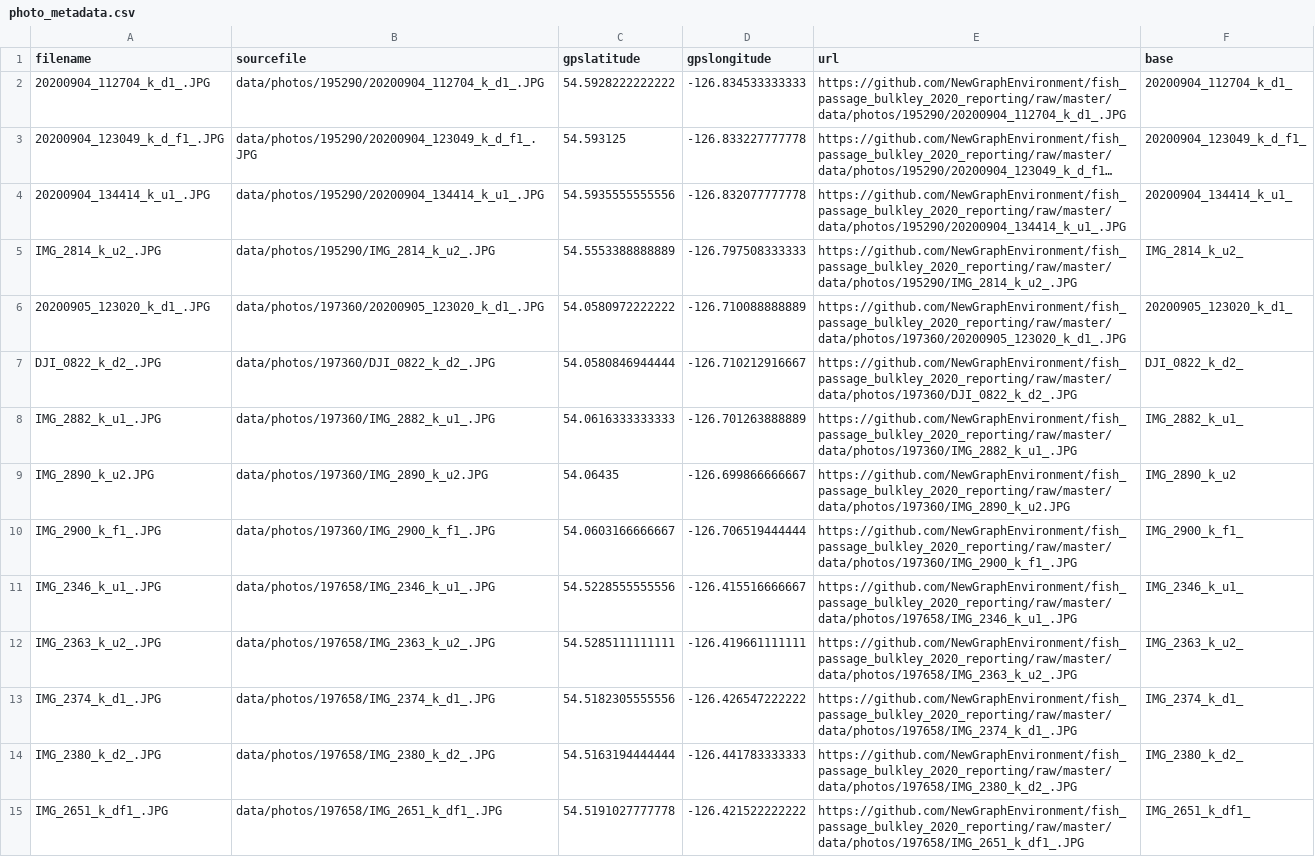
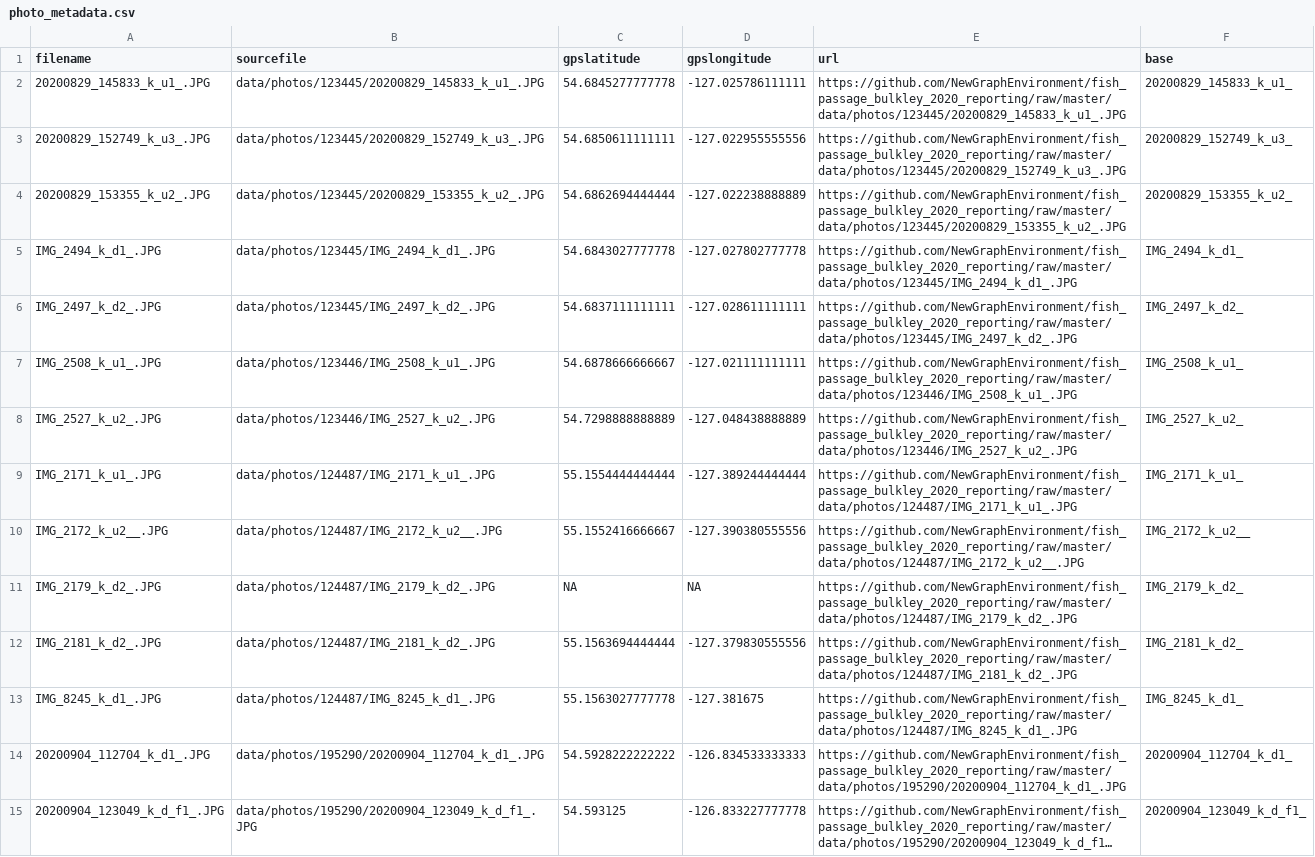
Before and after one commit to NewGraphEnvironment/fish_passage_bulkley_2020_reporting, a CSV file: data/photo_metadata.csv, drawn as a sheet; only a part is shown; the shorter side is filled out with more unchanged rows; long unchanged cells end in …; the diff names each change by its address in the sheet, - before the commit and + after, or states it on an @@ line.

Commit message:
add some photos

```diff
--- a/data/photo_metadata.csv
+++ b/data/photo_metadata.csv
+row 2: 20200829_145833_k_u1_.JPG | data/photos/123445/20200829_145833_k_u1_.JPG | 54.6845277777778 | -127.025786111111 | https://github.com/NewGraphEnvironment/fish_passage_bulkley_2020_reporting/raw/master/data/photos/123445/20200829_145833_k_u1_.JPG | 20200829_145833_k_u1_
+row 3: 20200829_152749_k_u3_.JPG | data/photos/123445/20200829_152749_k_u3_.JPG | 54.6850611111111 | -127.022955555556 | https://github.com/NewGraphEnvironment/fish_passage_bulkley_2020_reporting/raw/master/data/photos/123445/20200829_152749_k_u3_.JPG | 20200829_152749_k_u3_
+row 4: 20200829_153355_k_u2_.JPG | data/photos/123445/20200829_153355_k_u2_.JPG | 54.6862694444444 | -127.022238888889 | https://github.com/NewGraphEnvironment/fish_passage_bulkley_2020_reporting/raw/master/data/photos/123445/20200829_153355_k_u2_.JPG | 20200829_153355_k_u2_
+row 5: IMG_2494_k_d1_.JPG | data/photos/123445/IMG_2494_k_d1_.JPG | 54.6843027777778 | -127.027802777778 | https://github.com/NewGraphEnvironment/fish_passage_bulkley_2020_reporting/raw/master/data/photos/123445/IMG_2494_k_d1_.JPG | IMG_2494_k_d1_
+row 6: IMG_2497_k_d2_.JPG | data/photos/123445/IMG_2497_k_d2_.JPG | 54.6837111111111 | -127.028611111111 | https://github.com/NewGraphEnvironment/fish_passage_bulkley_2020_reporting/raw/master/data/photos/123445/IMG_2497_k_d2_.JPG | IMG_2497_k_d2_
+row 7: IMG_2508_k_u1_.JPG | data/photos/123446/IMG_2508_k_u1_.JPG | 54.6878666666667 | -127.021111111111 | https://github.com/NewGraphEnvironment/fish_passage_bulkley_2020_reporting/raw/master/data/photos/123446/IMG_2508_k_u1_.JPG | IMG_2508_k_u1_
+row 8: IMG_2527_k_u2_.JPG | data/photos/123446/IMG_2527_k_u2_.JPG | 54.7298888888889 | -127.048438888889 | https://github.com/NewGraphEnvironment/fish_passage_bulkley_2020_reporting/raw/master/data/photos/123446/IMG_2527_k_u2_.JPG | IMG_2527_k_u2_
+row 9: IMG_2171_k_u1_.JPG | data/photos/124487/IMG_2171_k_u1_.JPG | 55.1554444444444 | -127.389244444444 | https://github.com/NewGraphEnvironment/fish_passage_bulkley_2020_reporting/raw/master/data/photos/124487/IMG_2171_k_u1_.JPG | IMG_2171_k_u1_
+row 10: IMG_2172_k_u2__.JPG | data/photos/124487/IMG_2172_k_u2__.JPG | 55.1552416666667 | -127.390380555556 | https://github.com/NewGraphEnvironment/fish_passage_bulkley_2020_reporting/raw/master/data/photos/124487/IMG_2172_k_u2__.JPG | IMG_2172_k_u2__
+row 11: IMG_2179_k_d2_.JPG | data/photos/124487/IMG_2179_k_d2_.JPG | NA | NA | https://github.com/NewGraphEnvironment/fish_passage_bulkley_2020_reporting/raw/master/data/photos/124487/IMG_2179_k_d2_.JPG | IMG_2179_k_d2_
+row 12: IMG_2181_k_d2_.JPG | data/photos/124487/IMG_2181_k_d2_.JPG | 55.1563694444444 | -127.379830555556 | https://github.com/NewGraphEnvironment/fish_passage_bulkley_2020_reporting/raw/master/data/photos/124487/IMG_2181_k_d2_.JPG | IMG_2181_k_d2_
+row 13: IMG_8245_k_d1_.JPG | data/photos/124487/IMG_8245_k_d1_.JPG | 55.1563027777778 | -127.381675 | https://github.com/NewGraphEnvironment/fish_passage_bulkley_2020_reporting/raw/master/data/photos/124487/IMG_8245_k_d1_.JPG | IMG_8245_k_d1_
```
